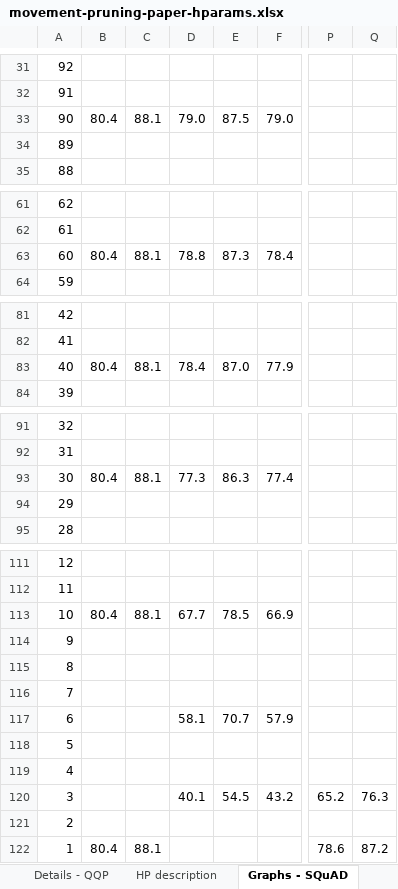
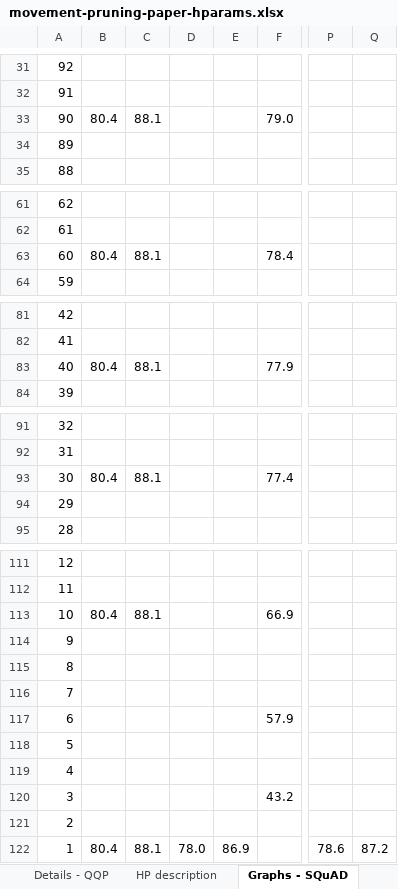
Before and after one commit to amanalok/block-spa-experiments, an Excel workbook: hparams/movement-pruning-paper-hparams.xlsx, sheet Graphs - SQuAD, drawn as a sheet; only a part is shown, gaps mark what is left out; values as stored, in another font and other column widths than the file's, no borders; charts and pictures not drawn; the diff covers the shown part only; the diff names each change by its address in the sheet, - before the commit and + after, or states it on an @@ line.

```diff
--- a/hparams/movement-pruning-paper-hparams.xlsx (sheet Graphs - SQuAD)
+++ b/hparams/movement-pruning-paper-hparams.xlsx (sheet Graphs - SQuAD)
-D33: 79.0
+D33: (empty)
-E33: 87.5
+E33: (empty)
-D63: 78.8
+D63: (empty)
-E63: 87.3
+E63: (empty)
-D83: 78.4
+D83: (empty)
-E83: 87.0
+E83: (empty)
-D93: 77.3
+D93: (empty)
-E93: 86.3
+E93: (empty)
-D113: 67.7
+D113: (empty)
-E113: 78.5
+E113: (empty)
-D117: 58.1
+D117: (empty)
-E117: 70.7
+E117: (empty)
-D120: 40.1
+D120: (empty)
-E120: 54.5
+E120: (empty)
-P120: 65.2
+P120: (empty)
-Q120: 76.3
+Q120: (empty)
-D122: (empty)
+D122: 78.0
-E122: (empty)
+E122: 86.9
```
Also changed, not shown: 2 edited cells elsewhere in this sheet, sheet Details - SQuAD, hidden cells, charts or pictures.
